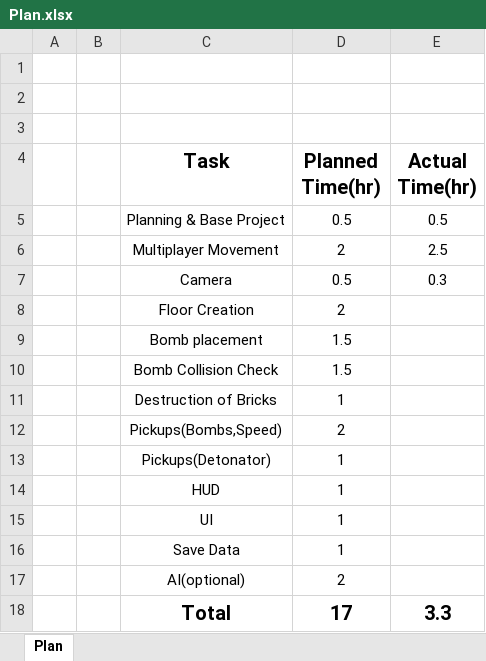
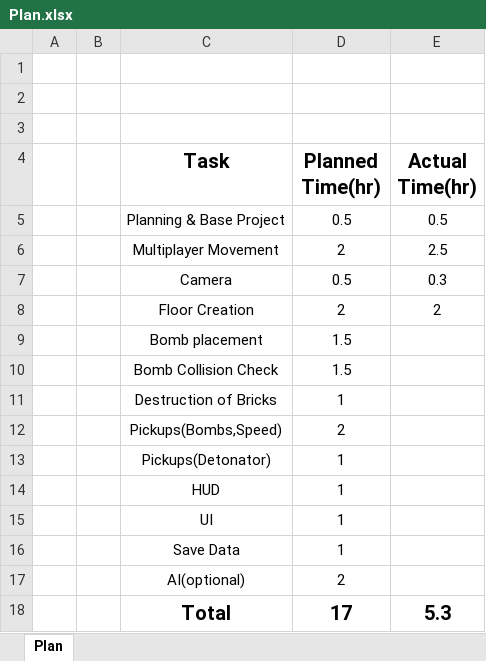
Before and after one commit to smart1897/BomberMan, an Excel workbook: Plan.xlsx, sheet Plan, drawn as a sheet; values as stored, in another font and other column widths than the file's, no borders; the diff names each change by its address in the sheet, - before the commit and + after, or states it on an @@ line.

```diff
--- a/Plan.xlsx (sheet Plan)
+++ b/Plan.xlsx (sheet Plan)
-E8 (Actual Time(hr)): (empty)
+E8 (Actual Time(hr)): 2
-E18 (Actual Time(hr)): 3.3
+E18 (Actual Time(hr)): 5.3
```
Also changed, not shown: 16 other files.
